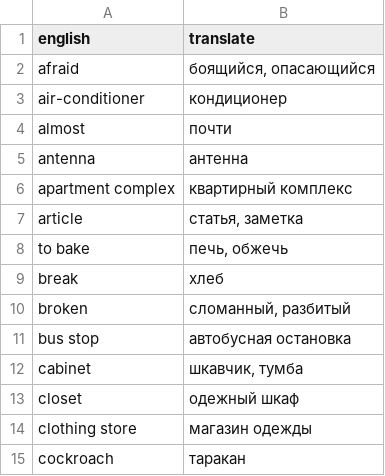
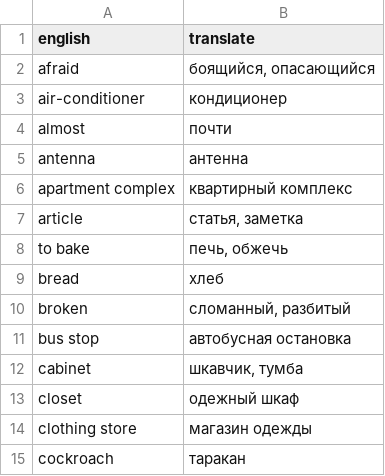
Before and after one commit to arseniysychev/aec, a CSV file: data/1-6.csv, drawn as a sheet; only a part is shown.

Commit message:
fix, add data

```diff
--- a/data/1-6.csv
+++ b/data/1-6.csv
@@ -8,3 +8,3 @@ article,"статья, заметка"
 to bake,"печь, обжечь"
-break,хлеб
+bread,хлеб
 broken,"сломанный, разбитый"
```
Also changed, not shown: 2 other files.
